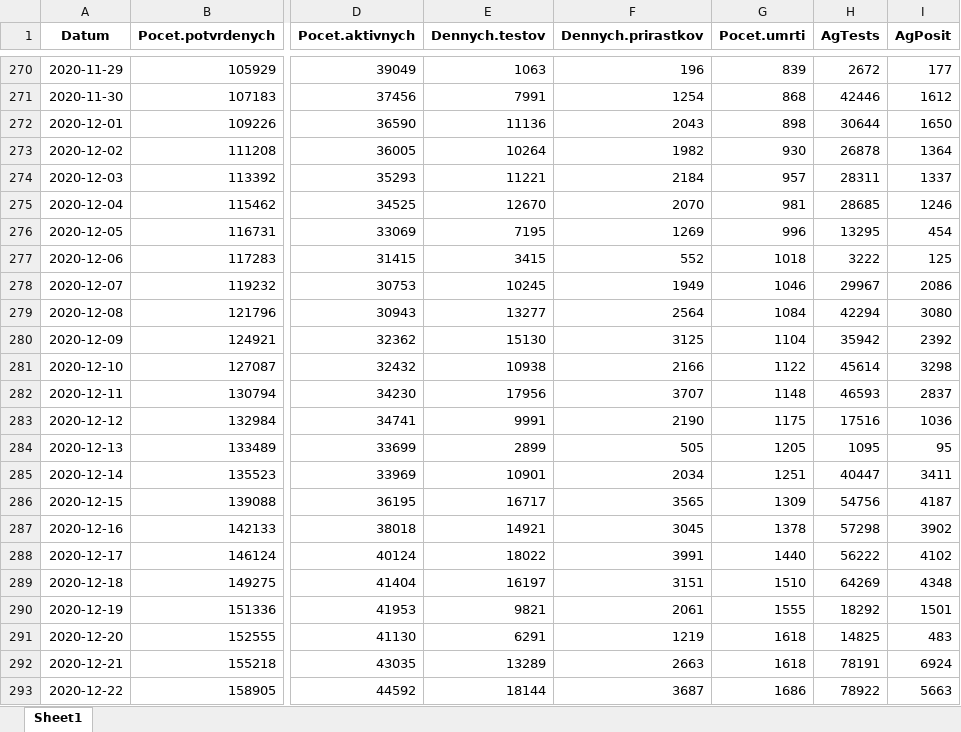
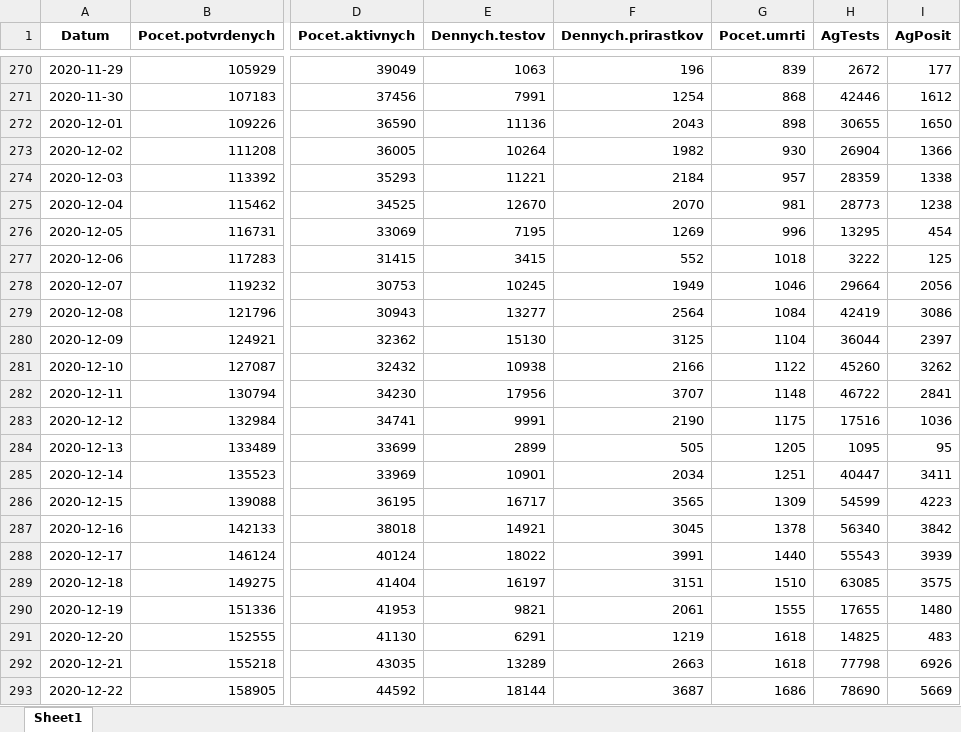
Before and after one commit to Institut-zdravotnych-analyz/covid19-data, an Excel workbook: OpenData_Slovakia_Covid_DailyStats.xlsx, sheet Sheet1, drawn as a sheet; only a part is shown, gaps mark what is left out; values as stored, in another font and other column widths than the file's, no borders; the diff covers the shown part only; the diff names each change by its address in the sheet, - before the commit and + after, or states it on an @@ line.

```diff
--- a/OpenData_Slovakia_Covid_DailyStats.xlsx (sheet Sheet1)
+++ b/OpenData_Slovakia_Covid_DailyStats.xlsx (sheet Sheet1)
-H272 (AgTests): 30644
+H272 (AgTests): 30655
-H273 (AgTests): 26878
+H273 (AgTests): 26904
-I273 (AgPosit): 1364
+I273 (AgPosit): 1366
-H274 (AgTests): 28311
+H274 (AgTests): 28359
-I274 (AgPosit): 1337
+I274 (AgPosit): 1338
-H275 (AgTests): 28685
+H275 (AgTests): 28773
-I275 (AgPosit): 1246
+I275 (AgPosit): 1238
-H278 (AgTests): 29967
+H278 (AgTests): 29664
-I278 (AgPosit): 2086
+I278 (AgPosit): 2056
-H279 (AgTests): 42294
+H279 (AgTests): 42419
-I279 (AgPosit): 3080
+I279 (AgPosit): 3086
-H280 (AgTests): 35942
+H280 (AgTests): 36044
-I280 (AgPosit): 2392
+I280 (AgPosit): 2397
-H281 (AgTests): 45614
+H281 (AgTests): 45260
-I281 (AgPosit): 3298
+I281 (AgPosit): 3262
-H282 (AgTests): 46593
+H282 (AgTests): 46722
-I282 (AgPosit): 2837
+I282 (AgPosit): 2841
-H286 (AgTests): 54756
+H286 (AgTests): 54599
-I286 (AgPosit): 4187
+I286 (AgPosit): 4223
-H287 (AgTests): 57298
+H287 (AgTests): 56340
-I287 (AgPosit): 3902
+I287 (AgPosit): 3842
-H288 (AgTests): 56222
+H288 (AgTests): 55543
-I288 (AgPosit): 4102
+I288 (AgPosit): 3939
-H289 (AgTests): 64269
+H289 (AgTests): 63085
-I289 (AgPosit): 4348
+I289 (AgPosit): 3575
-H290 (AgTests): 18292
+H290 (AgTests): 17655
-I290 (AgPosit): 1501
+I290 (AgPosit): 1480
-H292 (AgTests): 78191
+H292 (AgTests): 77798
-I292 (AgPosit): 6924
+I292 (AgPosit): 6926
-H293 (AgTests): 78922
+H293 (AgTests): 78690
-I293 (AgPosit): 5663
+I293 (AgPosit): 5669
```
Also changed, not shown: 9 edited cells elsewhere in this sheet, OpenData_Slovakia_Covid_AgTests_District.xlsx, OpenData_Slovakia_Covid_PositiveTests_District.xlsx, 3 other files.
